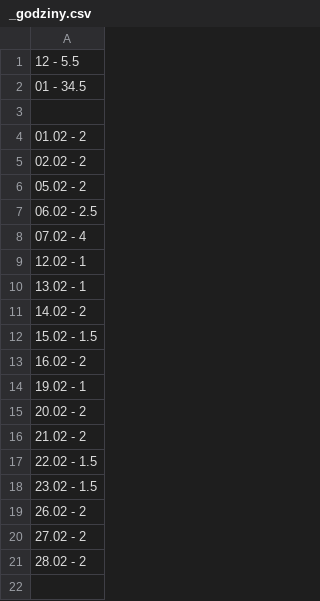
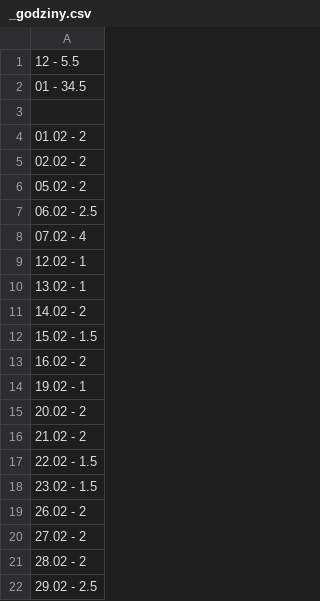
Before and after one commit to RafWiel/DS-B2B-App, a CSV file: _godziny.csv, drawn as a sheet; the diff names each change by its address in the sheet, - before the commit and + after, or states it on an @@ line.

```diff
--- a/_godziny.csv
+++ b/_godziny.csv
+row 22: 29.02 - 2.5
```
Also changed, not shown: 5 other files.
